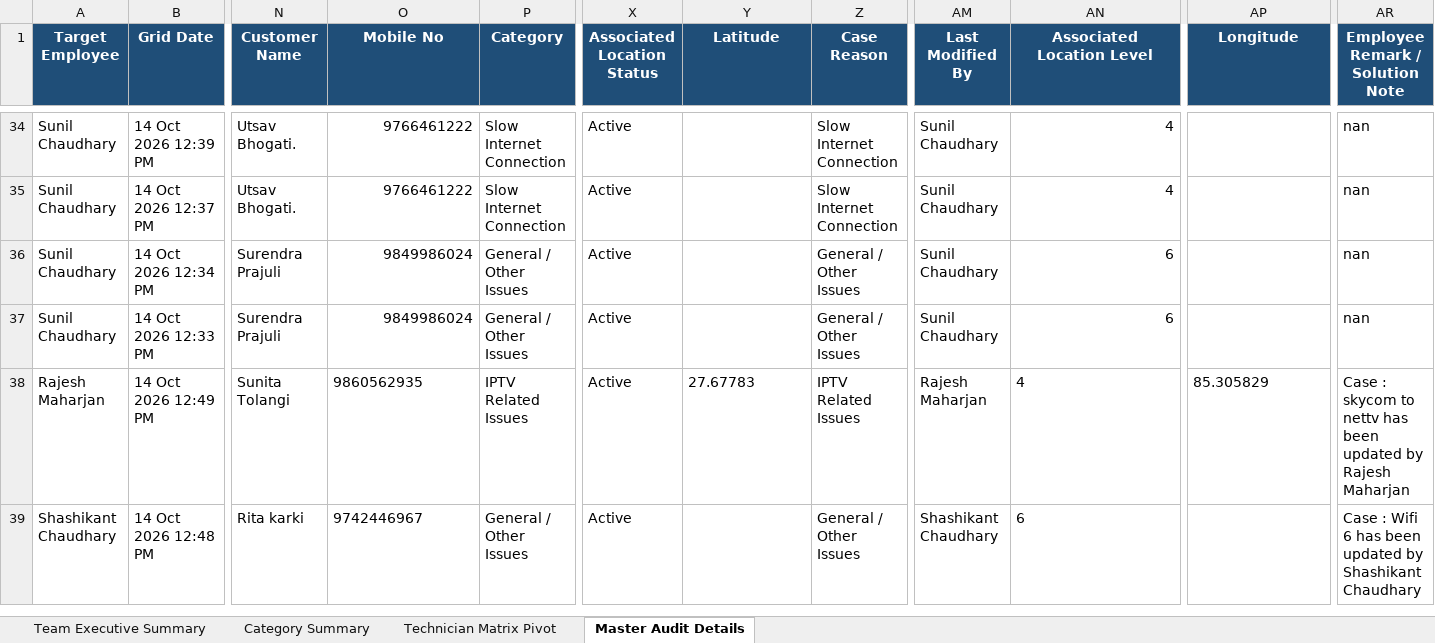
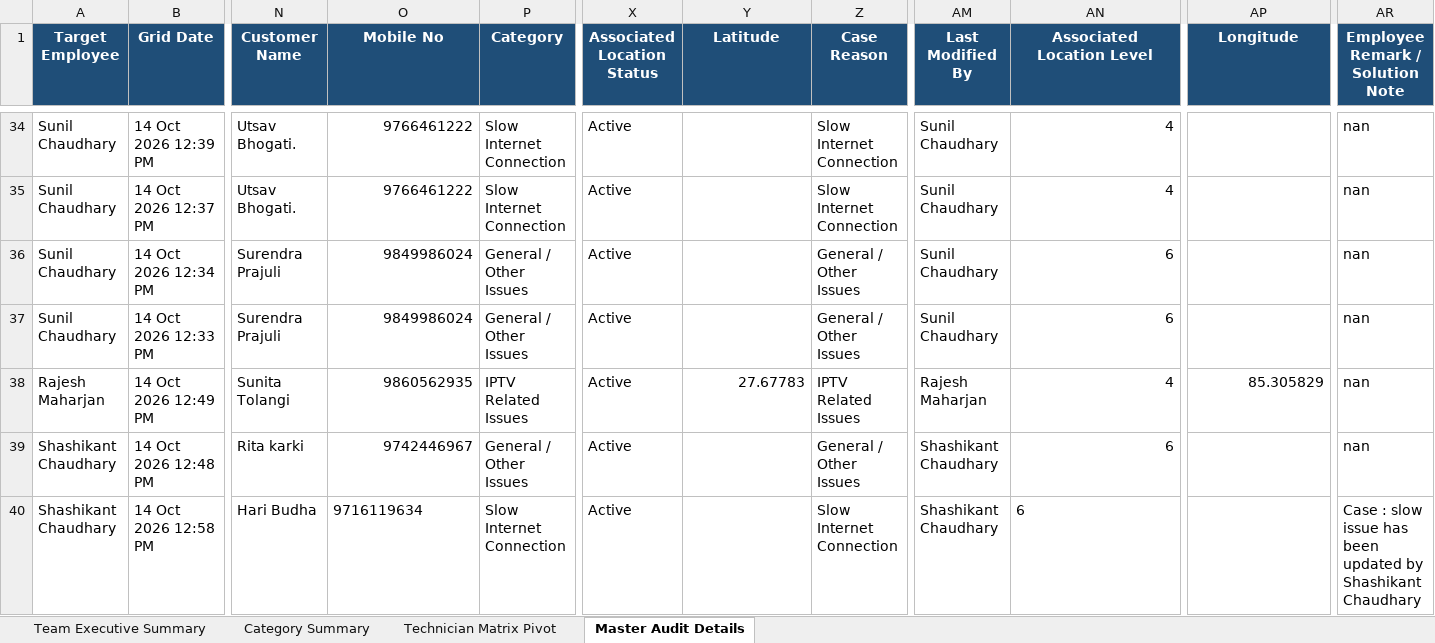
Before and after one commit to pradeepneupane10/employee-audit-app, an Excel workbook: EXECUTIVE_TEAM_AUDIT_REPORT_14_Oct_2026.xlsx, sheet Master Audit Details, drawn as a sheet; only a part is shown, gaps mark what is left out; values as stored, in another font and other column widths than the file's, no borders; rows hold the shown columns only; the diff names each change by its address in the sheet, - before the commit and + after, or states it on an @@ line.

```diff
--- a/EXECUTIVE_TEAM_AUDIT_REPORT_14_Oct_2026.xlsx (sheet Master Audit Details)
+++ b/EXECUTIVE_TEAM_AUDIT_REPORT_14_Oct_2026.xlsx (sheet Master Audit Details)
-O38:O39 alignment: left
+O38:O39 alignment: right
-Y38 alignment: left
+Y38 alignment: right
-AN38:AN39 alignment: left
+AN38:AN39 alignment: right
-AP38 alignment: left
+AP38 alignment: right
-AR38 (Employee Remark / Solution Note): Case : skycom to nettv has been updated by Rajesh Maharjan
+AR38 (Employee Remark / Solution Note): nan
-AR39 (Employee Remark / Solution Note): Case : Wifi 6 has been updated by Shashikant Chaudhary
+AR39 (Employee Remark / Solution Note): nan
+row 40: Shashikant Chaudhary | 14 Oct 2026 12:58 PM | Hari Budha | 9716119634 | Slow Internet Connection | Active |  | Slow Internet Connection | Shashikant Chaudhary | 6 |  | Case : slow issue has been updated by Shashikant Chaudhary
```
Also changed, not shown: sheet Technician Matrix Pivot, sheet Category Summary, sheet Team Executive Summary, audit_report_ALL_TEAM_14_Oct_2026.xlsx, 1 other file.
